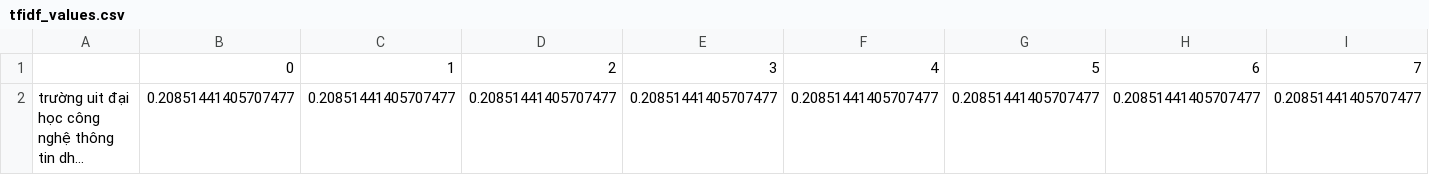
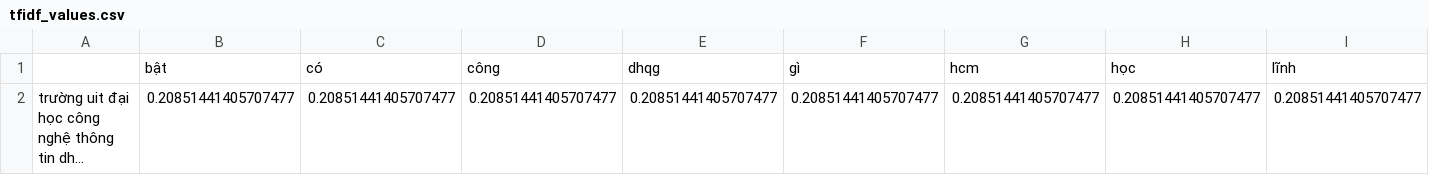
Before and after one commit to PhamThuyDung-GitHub/Chat_Mini, a CSV file: Chat_Cauhoi/tfidf_values.csv, drawn as a sheet; only a part is shown; long unchanged cells end in …; removed rows and columns are numbered as before the commit, all else as after; rows hold the shown columns only; the diff names each change by its address in the sheet, - before the commit and + after, or states it on an @@ line.

```diff
--- a/Chat_Cauhoi/tfidf_values.csv
+++ b/Chat_Cauhoi/tfidf_values.csv
-row 1:  | 0 | 1 | 2 | 3 | 4 | 5 | 6 | 7
+row 1:  | bật | có | công | dhqg | gì | hcm | học | lĩnh
```
Also changed, not shown: 2 other files.
